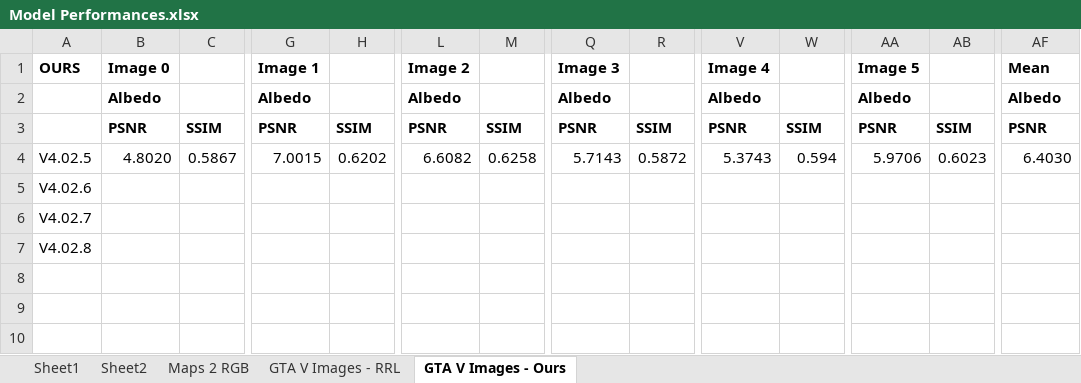
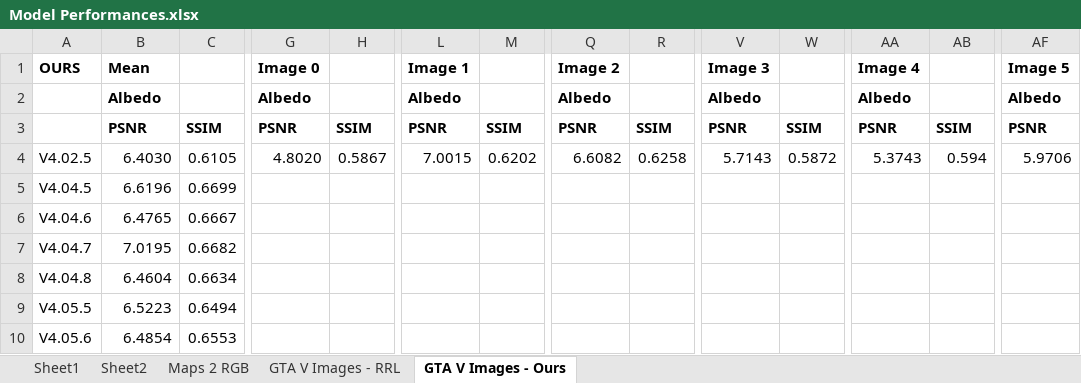
Before and after one commit to NeilDG/SynthShadowRemoval, an Excel workbook: Model Performances.xlsx, sheet GTA V Images - Ours, drawn as a sheet; only a part is shown, gaps mark what is left out; values as stored, in another font and other column widths than the file's, no borders; conditional formats not drawn; removed rows and columns are numbered as before the commit, all else as after; rows hold the shown columns only; the diff covers the shown part only; the diff names each change by its address in the sheet, - before the commit and + after, or states it on an @@ line.

```diff
--- a/Model Performances.xlsx (sheet GTA V Images - Ours)
+++ b/Model Performances.xlsx (sheet GTA V Images - Ours)
-B1: Image 0
+B1: Mean
-G1: Image 1
+G1: Image 0
-L1: Image 2
+L1: Image 1
-Q1: Image 3
+Q1: Image 2
-V1: Image 4
+V1: Image 3
-AA1: Image 5
+AA1: Image 4
-AF1: Mean
+AF1: Image 5
-B4: 4.8020
+B4: 6.4030
-C4: 0.5867
+C4: 0.6105
-G4: 7.0015
+G4: 4.8020
-H4: 0.6202
+H4: 0.5867
-L4: 6.6082
+L4: 7.0015
-M4: 0.6258
+M4: 0.6202
-Q4: 5.7143
+Q4: 6.6082
-R4: 0.5872
+R4: 0.6258
-V4: 5.3743
+V4: 5.7143
-W4: 0.594
+W4: 0.5872
-AA4: 5.9706
+AA4: 5.3743
-AB4: 0.6023
+AB4: 0.594
-AF4: 6.4030
+AF4: 5.9706
-row 5: V4.02.6
-row 6: V4.02.7
-row 7: V4.02.8
+row 5: V4.04.5 | 6.6196 | 0.6699
+row 6: V4.04.6 | 6.4765 | 0.6667
+row 7: V4.04.7 | 7.0195 | 0.6682
+row 8: V4.04.8 | 6.4604 | 0.6634
+row 9: V4.05.5 | 6.5223 | 0.6494
+row 10: V4.05.6 | 6.4854 | 0.6553
```
Also changed, not shown: 1 edited cell elsewhere in this sheet, sheet Maps 2 RGB, 5 other files.
